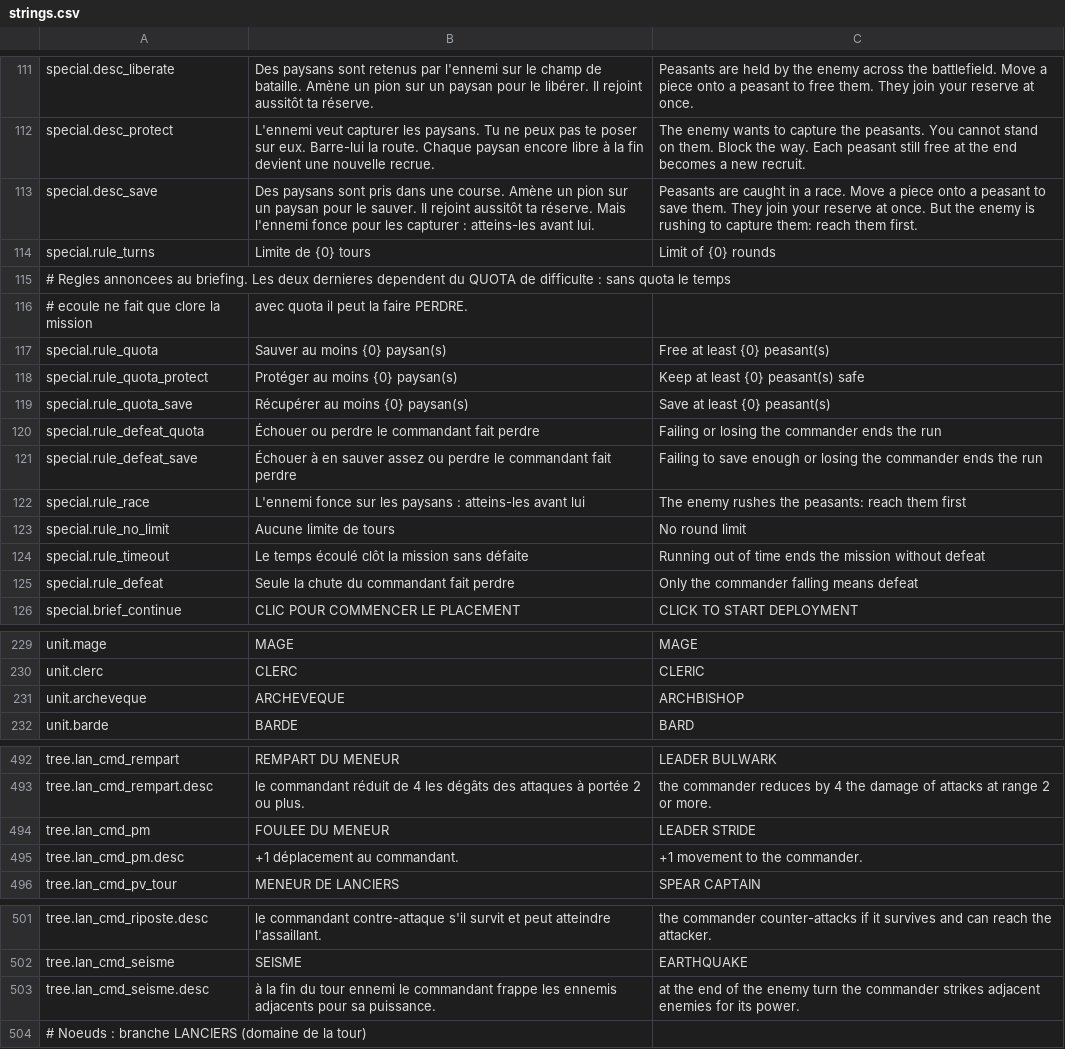
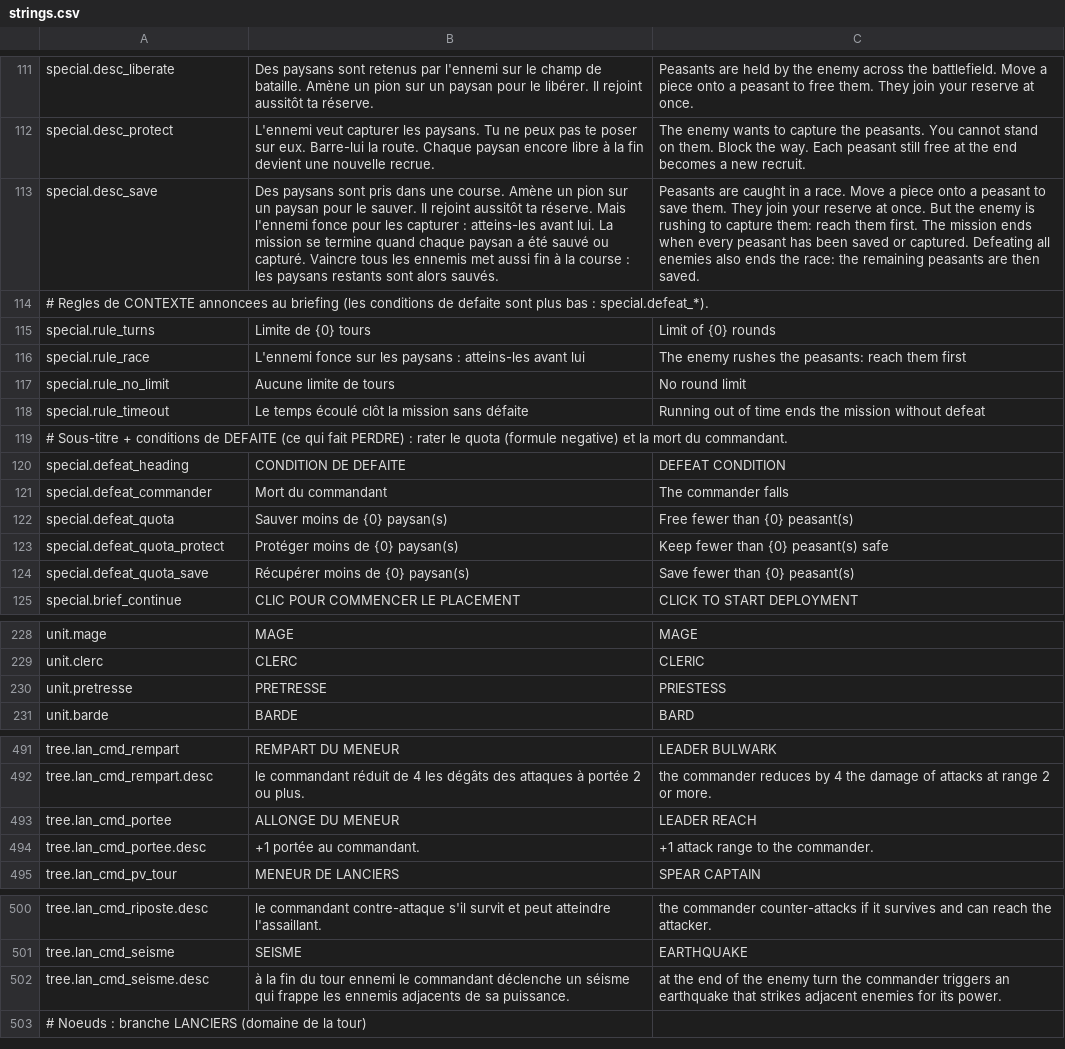
Before and after one commit to Chanoroobler/Echec, a CSV file: src/ChessArmy.Game/Assets/Config/strings.csv, drawn as a sheet; only a part is shown, gaps mark what is left out; removed rows and columns are numbered as before the commit, all else as after; the diff names each change by its address in the sheet, - before the commit and + after, or states it on an @@ line.

Commit message:
Dernier tiers 3

```diff
--- a/src/ChessArmy.Game/Assets/Config/strings.csv
+++ b/src/ChessArmy.Game/Assets/Config/strings.csv
-B113: …avant lui.
+B113: …avant lui. La mission se termine quand chaque paysan a été sauvé ou capturé. Vaincre tous les ennemis met aussi fin à la course : les paysans restants sont alors sauvés.
-C113: …them first.
+C113: …them first. The mission ends when every peasant has been saved or captured. Defeating all enemies also ends the race: the remaining peasants are then saved.
+row 114: # Regles de CONTEXTE annoncees au briefing (les conditions de defaite sont plus bas : special.defeat_*).
-row 115: # Regles annoncees au briefing. Les deux dernieres dependent du QUOTA de difficulte : sans quota le temps
-row 116: # ecoule ne fait que clore la mission | avec quota il peut la faire PERDRE.
-row 117: special.rule_quota | Sauver au moins {0} paysan(s) | Free at least {0} peasant(s)
-row 118: special.rule_quota_protect | Protéger au moins {0} paysan(s) | Keep at least {0} peasant(s) safe
-row 119: special.rule_quota_save | Récupérer au moins {0} paysan(s) | Save at least {0} peasant(s)
-row 120: special.rule_defeat_quota | Échouer ou perdre le commandant fait perdre | Failing or losing the commander ends the run
-row 121: special.rule_defeat_save | Échouer à en sauver assez ou perdre le commandant fait perdre | Failing to save enough or losing the commander ends the run
-row 125: special.rule_defeat | Seule la chute du commandant fait perdre | Only the commander falling means defeat
+row 119: # Sous-titre + conditions de DEFAITE (ce qui fait PERDRE) : rater le quota (formule negative) et la mort du commandant.
+row 120: special.defeat_heading | CONDITION DE DEFAITE | DEFEAT CONDITION
+row 121: special.defeat_commander | Mort du commandant | The commander falls
+row 122: special.defeat_quota | Sauver moins de {0} paysan(s) | Free fewer than {0} peasant(s)
+row 123: special.defeat_quota_protect | Protéger moins de {0} paysan(s) | Keep fewer than {0} peasant(s) safe
+row 124: special.defeat_quota_save | Récupérer moins de {0} paysan(s) | Save fewer than {0} peasant(s)
-row 231: unit.archeveque | ARCHEVEQUE | ARCHBISHOP
+row 230: unit.pretresse | PRETRESSE | PRIESTESS
-row 494: tree.lan_cmd_pm | FOULEE DU MENEUR | LEADER STRIDE
-row 495: tree.lan_cmd_pm.desc | +1 déplacement au commandant. | +1 movement to the commander.
+row 493: tree.lan_cmd_portee | ALLONGE DU MENEUR | LEADER REACH
+row 494: tree.lan_cmd_portee.desc | +1 portée au commandant. | +1 attack range to the commander.
-B502: …le commandant frappe les ennemis adjacents pour sa puissance.
+B502: …le commandant déclenche un séisme qui frappe les ennemis adjacents de sa puissance.
-C502: …the commander strikes adjacent…
+C502: …the commander triggers an earthquake that strikes adjacent…
```
Also changed, not shown: 36 other files.
